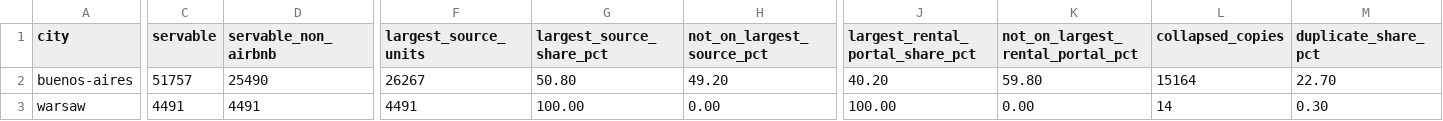
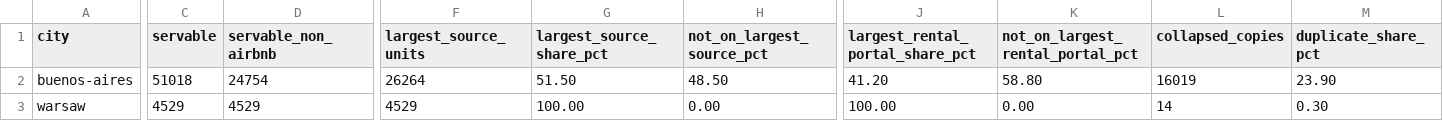
Before and after one commit to unitrank/buenos-aires-rental-market, a CSV file: data/latest/portal-comparison.csv, drawn as a sheet; only a part is shown, gaps mark what is left out; the diff covers the shown part only; the diff names each change by its address in the sheet, - before the commit and + after, or states it on an @@ line.

```diff
--- a/data/latest/portal-comparison.csv
+++ b/data/latest/portal-comparison.csv
-C2 (servable): 51757
+C2 (servable): 51018
-D2 (servable_non_airbnb): 25490
+D2 (servable_non_airbnb): 24754
-F2 (largest_source_units): 26267
+F2 (largest_source_units): 26264
-G2 (largest_source_share_pct): 50.80
+G2 (largest_source_share_pct): 51.50
-H2 (not_on_largest_source_pct): 49.20
+H2 (not_on_largest_source_pct): 48.50
-J2 (largest_rental_portal_share_pct): 40.20
+J2 (largest_rental_portal_share_pct): 41.20
-K2 (not_on_largest_rental_portal_pct): 59.80
+K2 (not_on_largest_rental_portal_pct): 58.80
-L2 (collapsed_copies): 15164
+L2 (collapsed_copies): 16019
-M2 (duplicate_share_pct): 22.70
+M2 (duplicate_share_pct): 23.90
-C3 (servable): 4491
+C3 (servable): 4529
-D3 (servable_non_airbnb): 4491
+D3 (servable_non_airbnb): 4529
-F3 (largest_source_units): 4491
+F3 (largest_source_units): 4529
```
Also changed, not shown: 1 edited cell elsewhere in this file, data/latest/by-barrio.csv, data/latest/cost-breakdown.csv, 10 other files.
